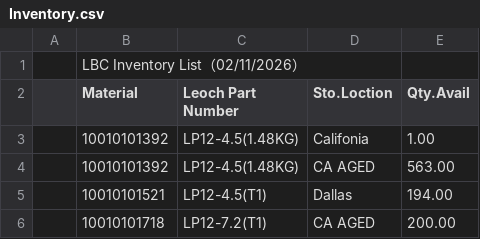
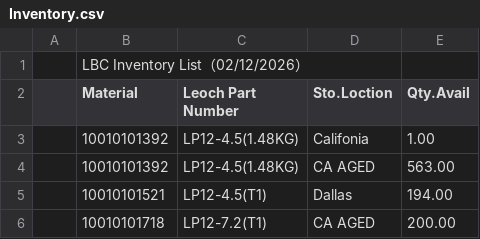
Before and after one commit to Leoch-Battery/Leoch-Inventory, a CSV file: Inventory.csv, drawn as a sheet; only a part is shown.

Commit message:
Update inventory list for 02/12/2026
Updated inventory list with new entries and corrected formatting.

```diff
--- a/Inventory.csv
+++ b/Inventory.csv
@@ -1,2 +1,2 @@
-,LBC Inventory List（02/11/2026）,,,,,,,
+,LBC Inventory List（02/12/2026）,,,,,,,
 ,Material,Leoch Part Number,Sto.Loction,Qty.Avail,,,,
```
